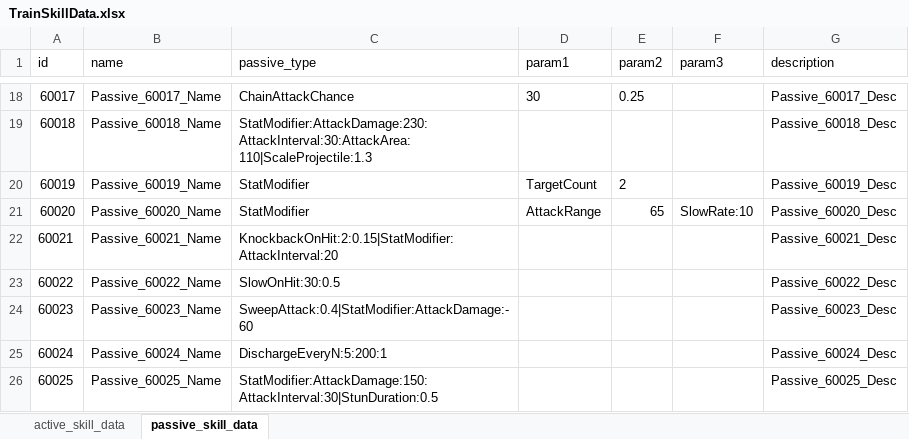
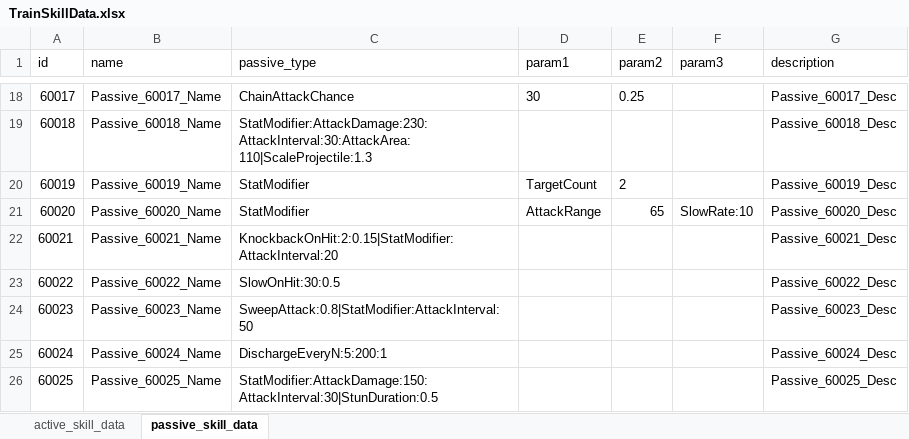
Before and after one commit to cumic06/TrainDefense, an Excel workbook: Assets/02_Resources/Data/TrainSkillData.xlsx, sheet passive_skill_data, drawn as a sheet; only a part is shown, gaps mark what is left out; values as stored, in another font and other column widths than the file's, no borders; the diff names each change by its address in the sheet, - before the commit and + after, or states it on an @@ line.

```diff
--- a/Assets/02_Resources/Data/TrainSkillData.xlsx (sheet passive_skill_data)
+++ b/Assets/02_Resources/Data/TrainSkillData.xlsx (sheet passive_skill_data)
-C24 (passive_type): SweepAttack:0.4|StatModifier:AttackDamage:-60
+C24 (passive_type): SweepAttack:0.8|StatModifier:AttackInterval:50
```
Also changed, not shown: 3 other files.
